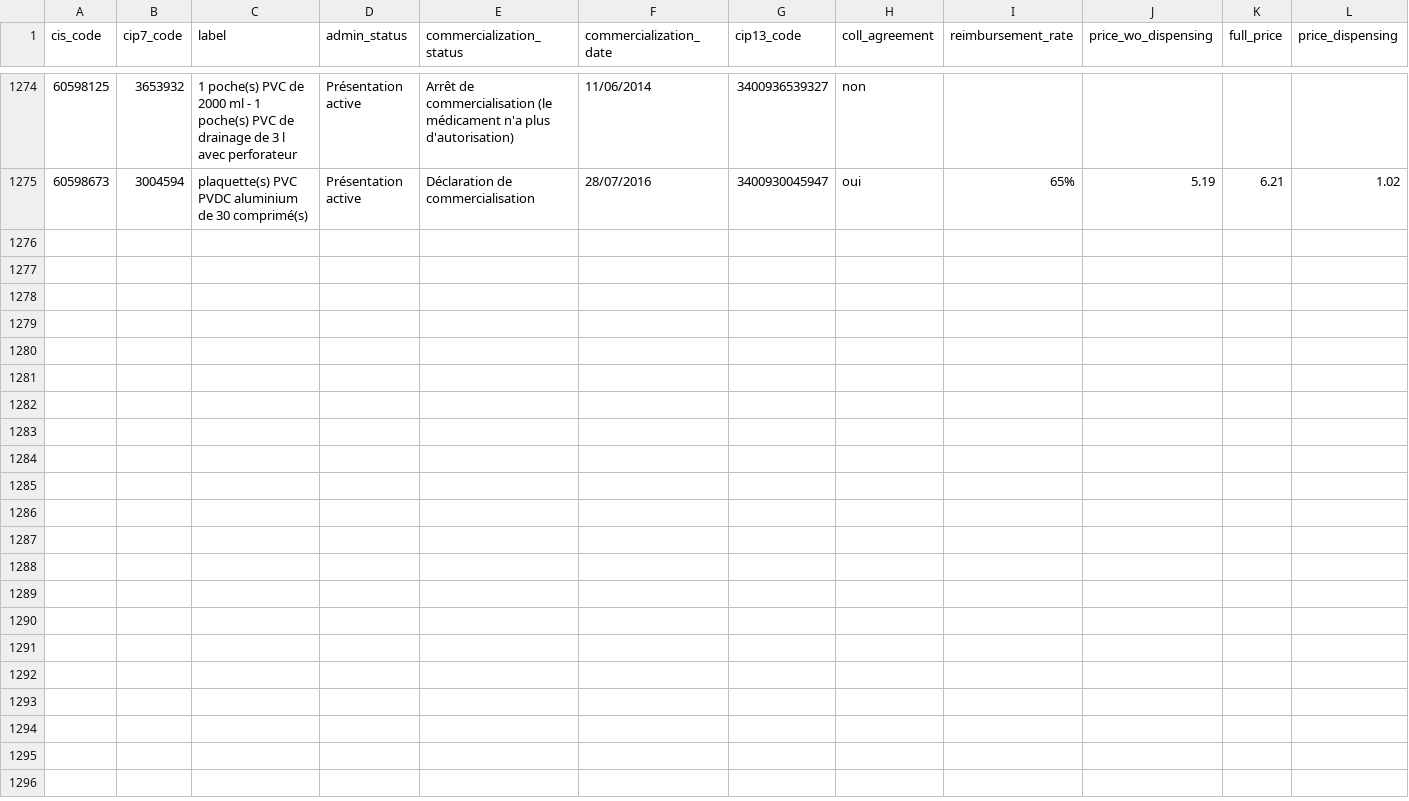
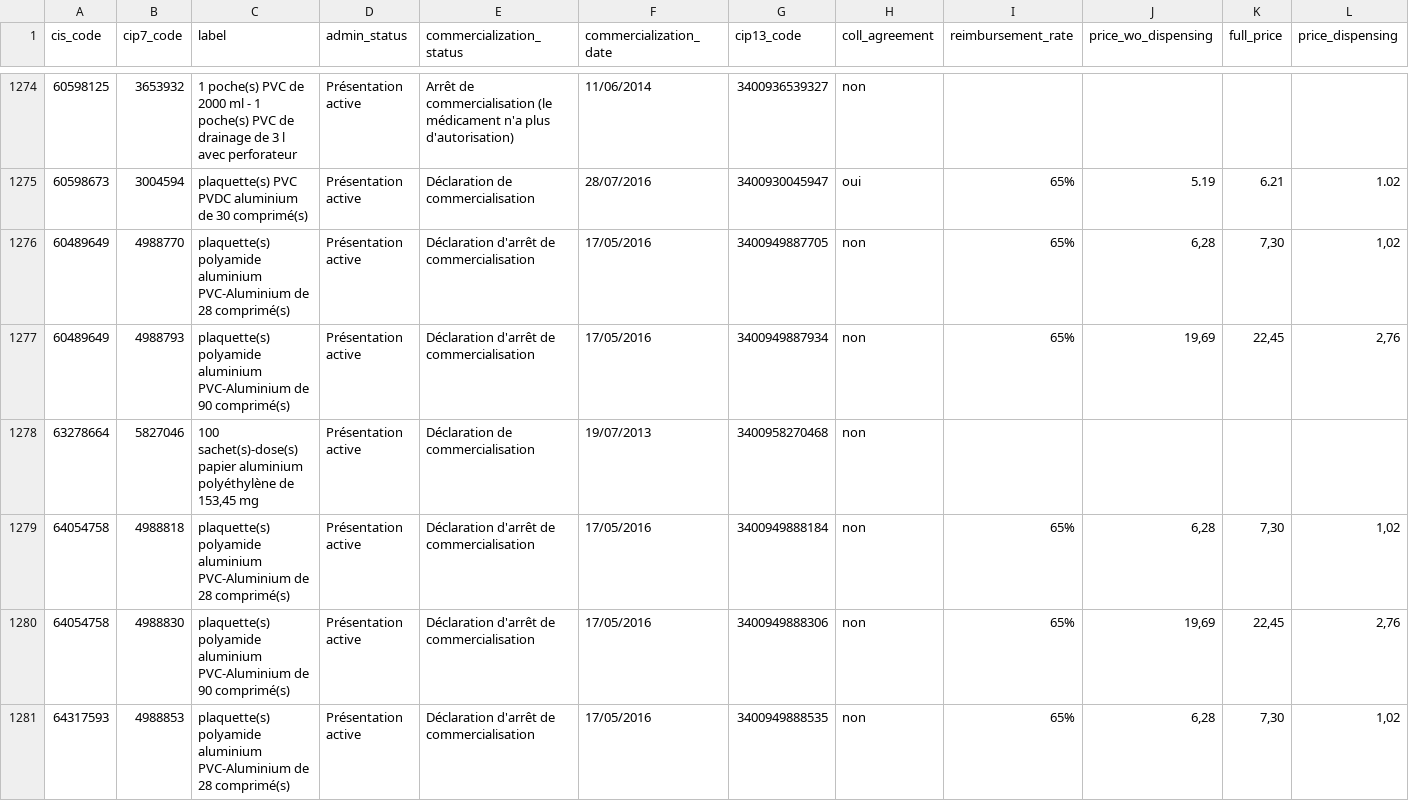
Before and after one commit to AlexPoint/remedes, a TSV file: _data/presentations.tsv, drawn as a sheet; only a part is shown, gaps mark what is left out; rows hold the shown columns only; the diff covers the shown part only; the diff names each change by its address in the sheet, - before the commit and + after, or states it on an @@ line.

```diff
--- a/_data/presentations.tsv
+++ b/_data/presentations.tsv
+row 1276: 60489649 | 4988770 | plaquette(s) polyamide aluminium PVC-Aluminium de 28 comprimé(s) | Présentation active | Déclaration d'arrêt de commercialisation | 17/05/2016 | 3400949887705 | non | 65% | 6,28 | 7,30 | 1,02
+row 1277: 60489649 | 4988793 | plaquette(s) polyamide aluminium PVC-Aluminium de 90 comprimé(s) | Présentation active | Déclaration d'arrêt de commercialisation | 17/05/2016 | 3400949887934 | non | 65% | 19,69 | 22,45 | 2,76
+row 1278: 63278664 | 5827046 | 100 sachet(s)-dose(s) papier aluminium polyéthylène de 153,45 mg | Présentation active | Déclaration de commercialisation | 19/07/2013 | 3400958270468 | non
+row 1279: 64054758 | 4988818 | plaquette(s) polyamide aluminium PVC-Aluminium de 28 comprimé(s) | Présentation active | Déclaration d'arrêt de commercialisation | 17/05/2016 | 3400949888184 | non | 65% | 6,28 | 7,30 | 1,02
+row 1280: 64054758 | 4988830 | plaquette(s) polyamide aluminium PVC-Aluminium de 90 comprimé(s) | Présentation active | Déclaration d'arrêt de commercialisation | 17/05/2016 | 3400949888306 | non | 65% | 19,69 | 22,45 | 2,76
+row 1281: 64317593 | 4988853 | plaquette(s) polyamide aluminium PVC-Aluminium de 28 comprimé(s) | Présentation active | Déclaration d'arrêt de commercialisation | 17/05/2016 | 3400949888535 | non | 65% | 6,28 | 7,30 | 1,02
```
Also changed, not shown: 6 added rows elsewhere in this file, _data/asmrs.tsv, _data/compositions.tsv, 7 other files.
